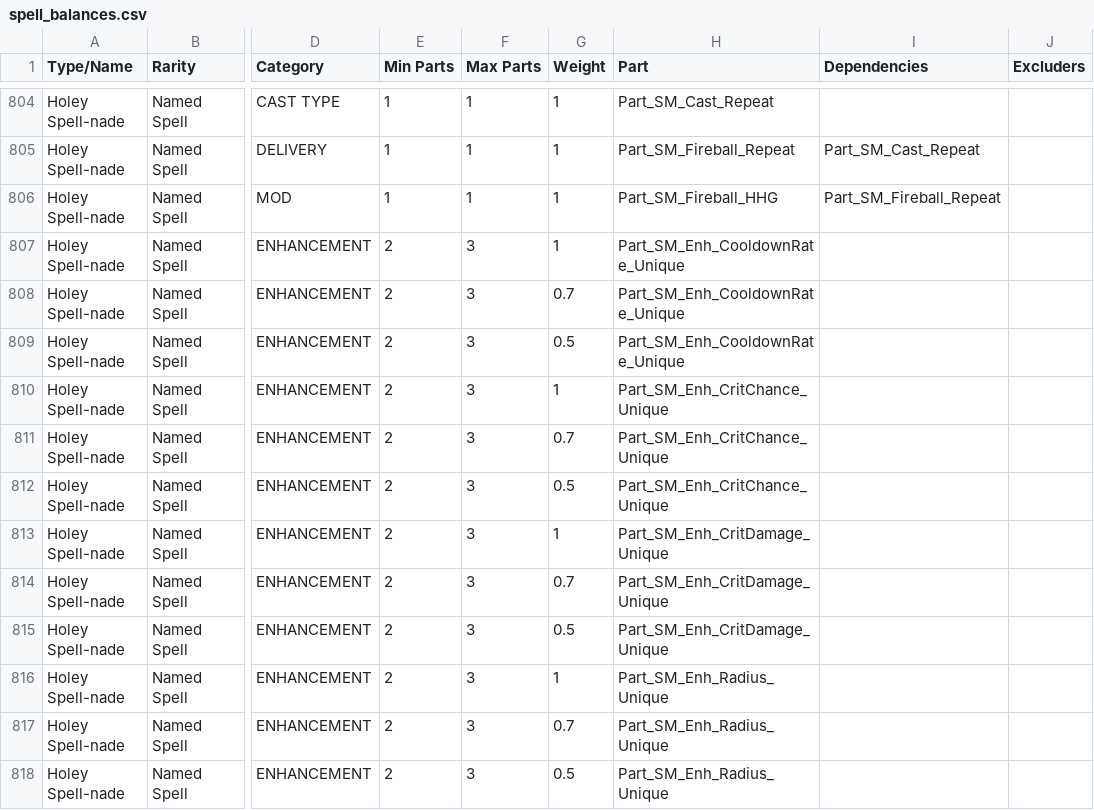
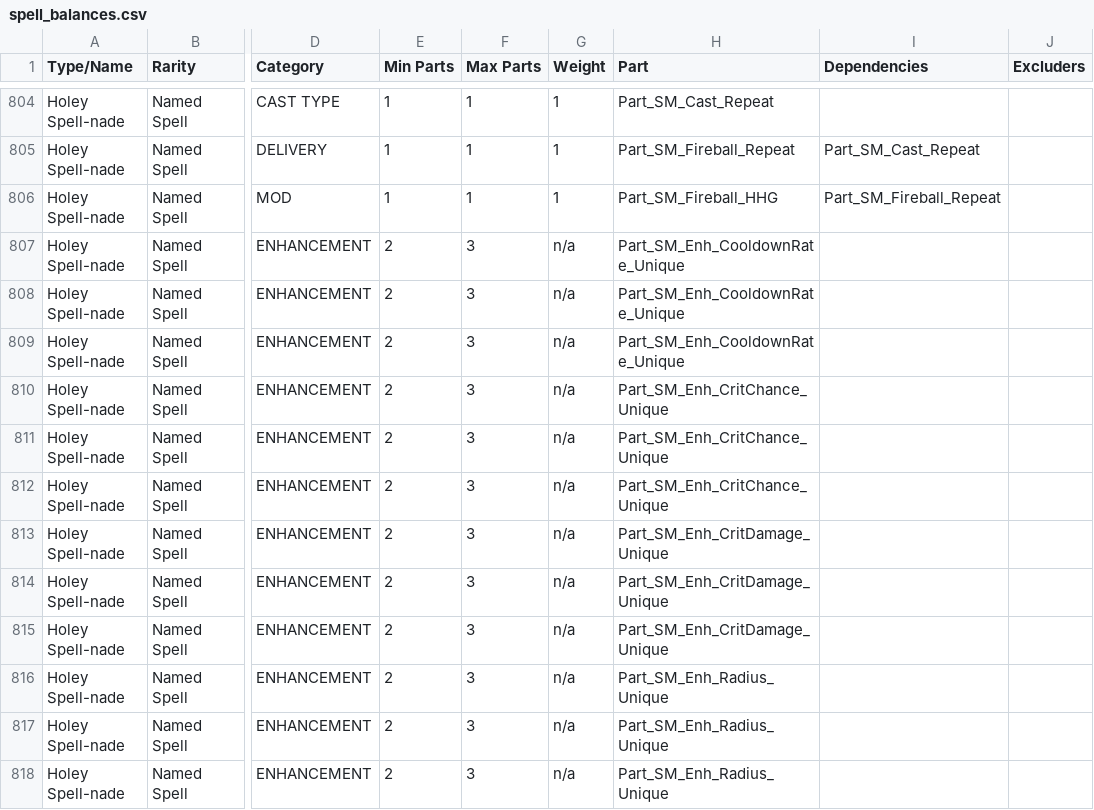
Before and after one commit to BLCM/wlmods, a CSV file: Apocalyptech/dataprocessing/spell_balances.csv, drawn as a sheet; only a part is shown, gaps mark what is left out; the diff covers the shown part only; the diff names each change by its address in the sheet, - before the commit and + after, or states it on an @@ line.

```diff
--- a/Apocalyptech/dataprocessing/spell_balances.csv
+++ b/Apocalyptech/dataprocessing/spell_balances.csv
-G807 (Weight): 1
+G807 (Weight): n/a
-G808 (Weight): 0.7
+G808 (Weight): n/a
-G809 (Weight): 0.5
+G809 (Weight): n/a
-G810 (Weight): 1
+G810 (Weight): n/a
-G811 (Weight): 0.7
+G811 (Weight): n/a
-G812 (Weight): 0.5
+G812 (Weight): n/a
-G813 (Weight): 1
+G813 (Weight): n/a
-G814 (Weight): 0.7
+G814 (Weight): n/a
-G815 (Weight): 0.5
+G815 (Weight): n/a
-G816 (Weight): 1
+G816 (Weight): n/a
-G817 (Weight): 0.7
+G817 (Weight): n/a
-G818 (Weight): 0.5
+G818 (Weight): n/a
```
Also changed, not shown: 109 edited cells elsewhere in this file, Apocalyptech/dataprocessing/amulet_balances.csv, Apocalyptech/dataprocessing/gun_balances.csv, 4 other files.
